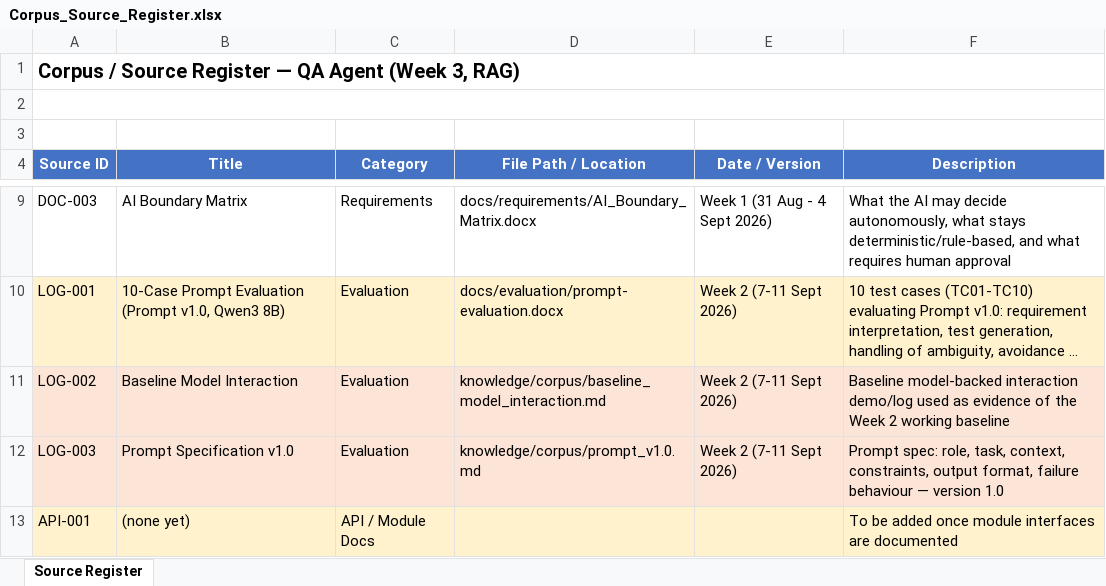
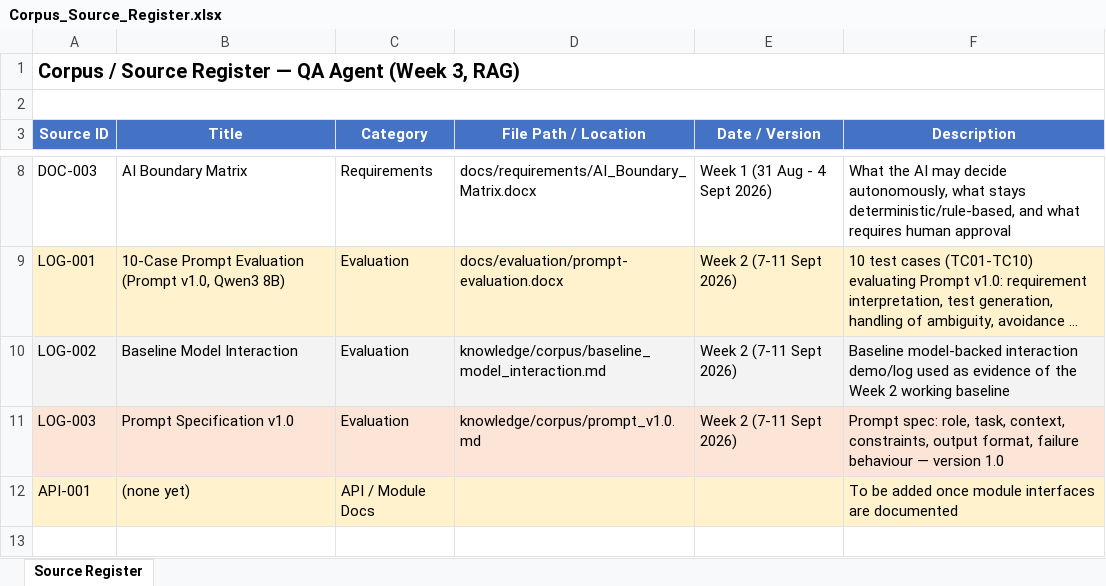
Before and after one commit to ambroseonyanga/Software-engineering-QA-agent-GroupO, an Excel workbook: knowledge/Corpus_Source_Register.xlsx, sheet Source Register, drawn as a sheet; only a part is shown, gaps mark what is left out; long unchanged cells end in …; values as stored, in another font and other column widths than the file's, no borders; charts and pictures not drawn; removed rows and columns are numbered as before the commit, all else as after; the diff names each change by its address in the sheet, - before the commit and + after, or states it on an @@ line.

Commit message:
Update corpus source register with latest changes

```diff
--- a/knowledge/Corpus_Source_Register.xlsx (sheet Source Register)
+++ b/knowledge/Corpus_Source_Register.xlsx (sheet Source Register)
-row 3: (empty)
-A10:F10 fill: #FCE4D6
+A10:F10 fill: #F3F3F3
```
